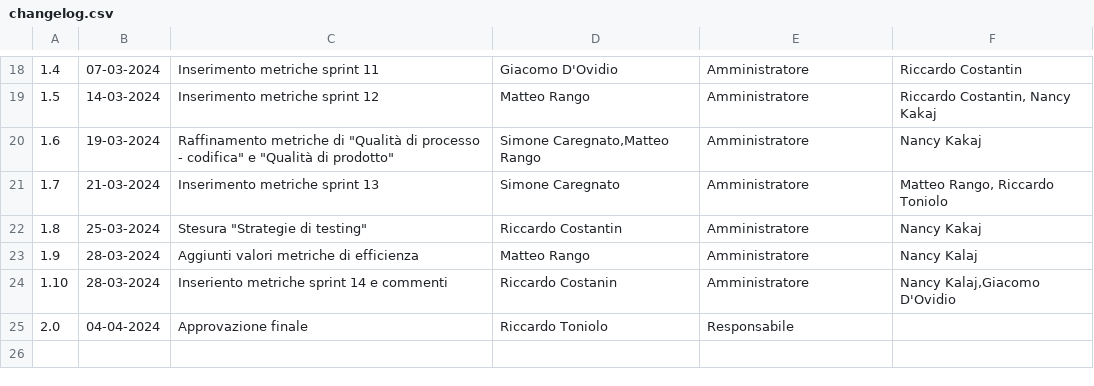
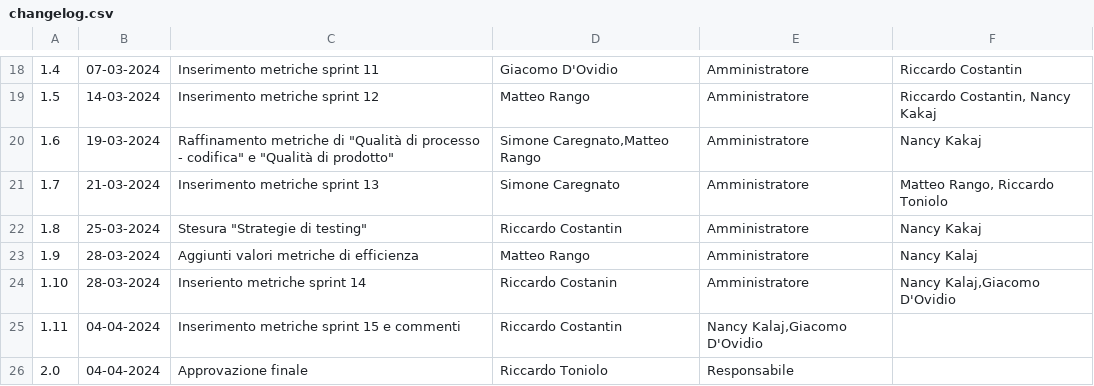
Before and after one commit to SWATEngineering/Docs, a CSV file: src/3_PB/PianoDiQualifica/changelog.csv, drawn as a sheet; only a part is shown, gaps mark what is left out.

Commit message:
changelog

```diff
--- a/src/3_PB/PianoDiQualifica/changelog.csv
+++ b/src/3_PB/PianoDiQualifica/changelog.csv
@@ -23,3 +23,4 @@
 1.9,28-03-2024,Aggiunti valori metriche di efficienza,Matteo Rango,Amministratore,Nancy Kalaj
-1.10,28-03-2024,Inseriento metriche sprint 14 e commenti,Riccardo Costanin,Amministratore,"Nancy Kalaj,Giacomo D'Ovidio"
+1.10,28-03-2024,Inseriento metriche sprint 14,Riccardo Costanin,Amministratore,"Nancy Kalaj,Giacomo D'Ovidio"
+1.11,04-04-2024,Inserimento metriche sprint 15 e commenti,Riccardo Costantin,"Nancy Kalaj,Giacomo D'Ovidio"
 2.0,04-04-2024,Approvazione finale,Riccardo Toniolo,Responsabile,""
```
